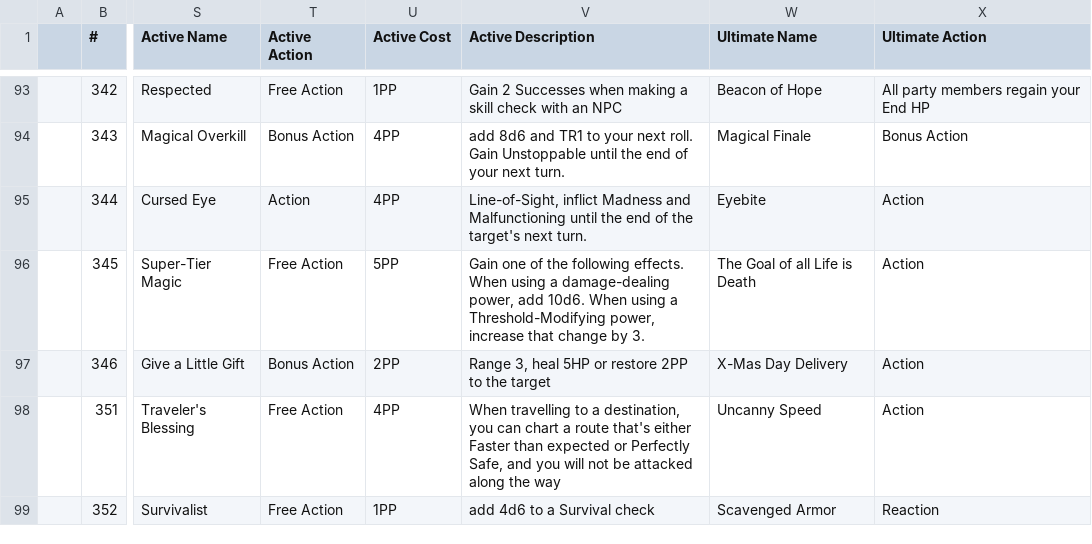
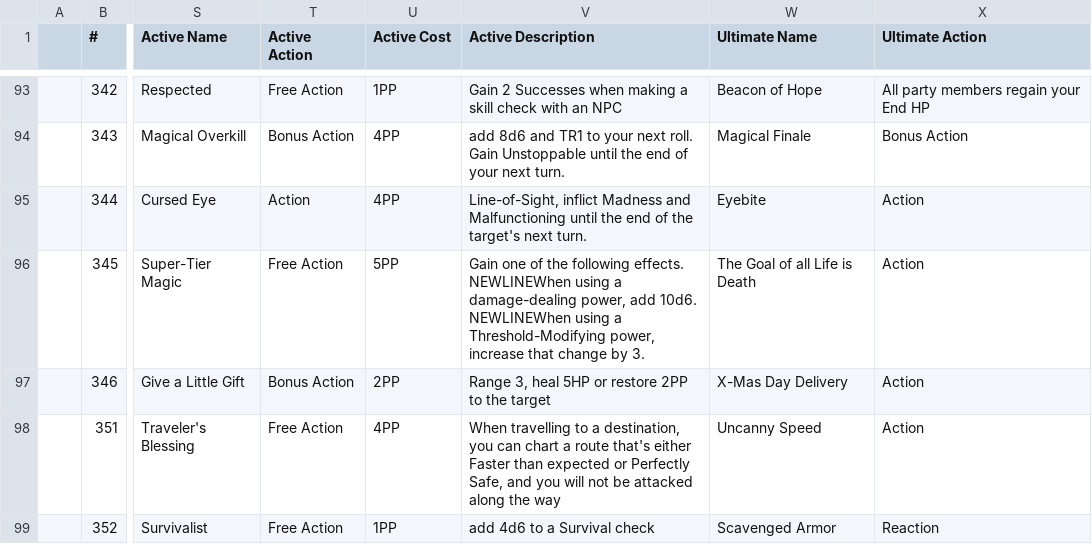
Before and after one commit to KBTHIES/ISEKAI-Items, a TSV file: Items.tsv, drawn as a sheet; only a part is shown, gaps mark what is left out; the diff covers the shown part only; the diff names each change by its address in the sheet, - before the commit and + after, or states it on an @@ line.

Commit message:
Added NEWLINES
replaced all newline characters with NEWLINE, updated EBA to only be one genre

```diff
--- a/Items.tsv
+++ b/Items.tsv
-V96 (Active Description): …following effects. When using a damage-dealing power, add 10d6. When using a…
+V96 (Active Description): …following effects. NEWLINEWhen using a damage-dealing power, add 10d6. NEWLINEWhen using a…
```
Also changed, not shown: 26 edited cells elsewhere in this file.
